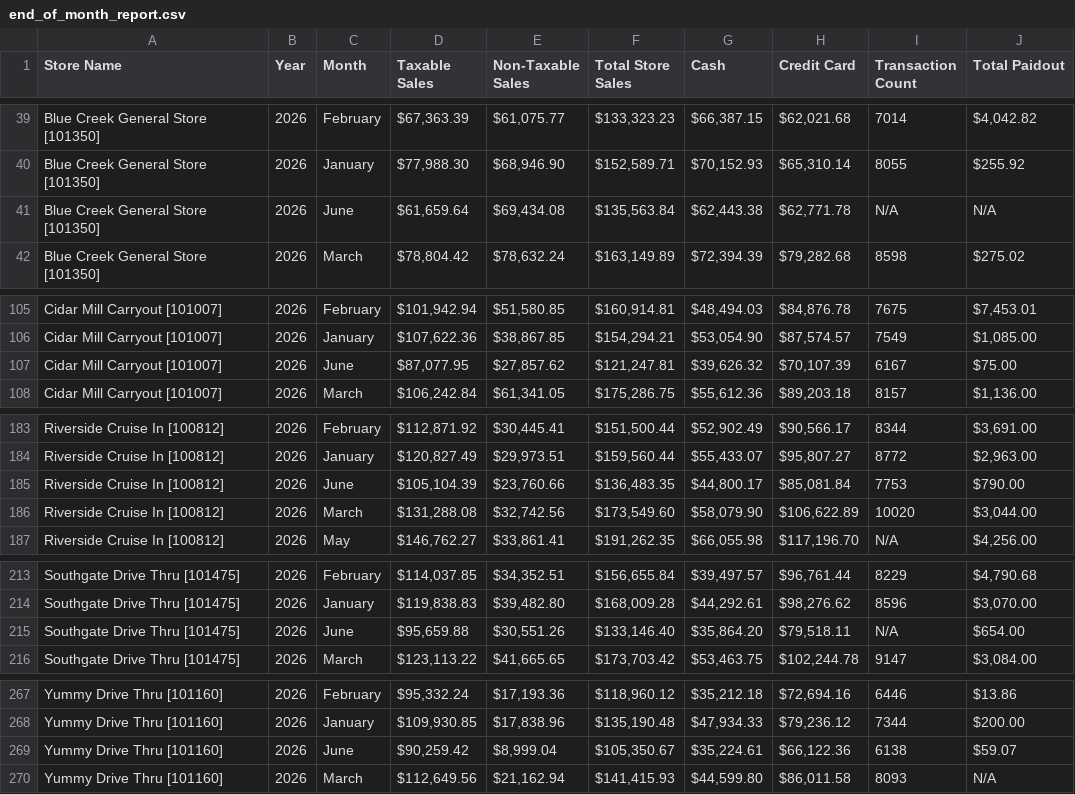
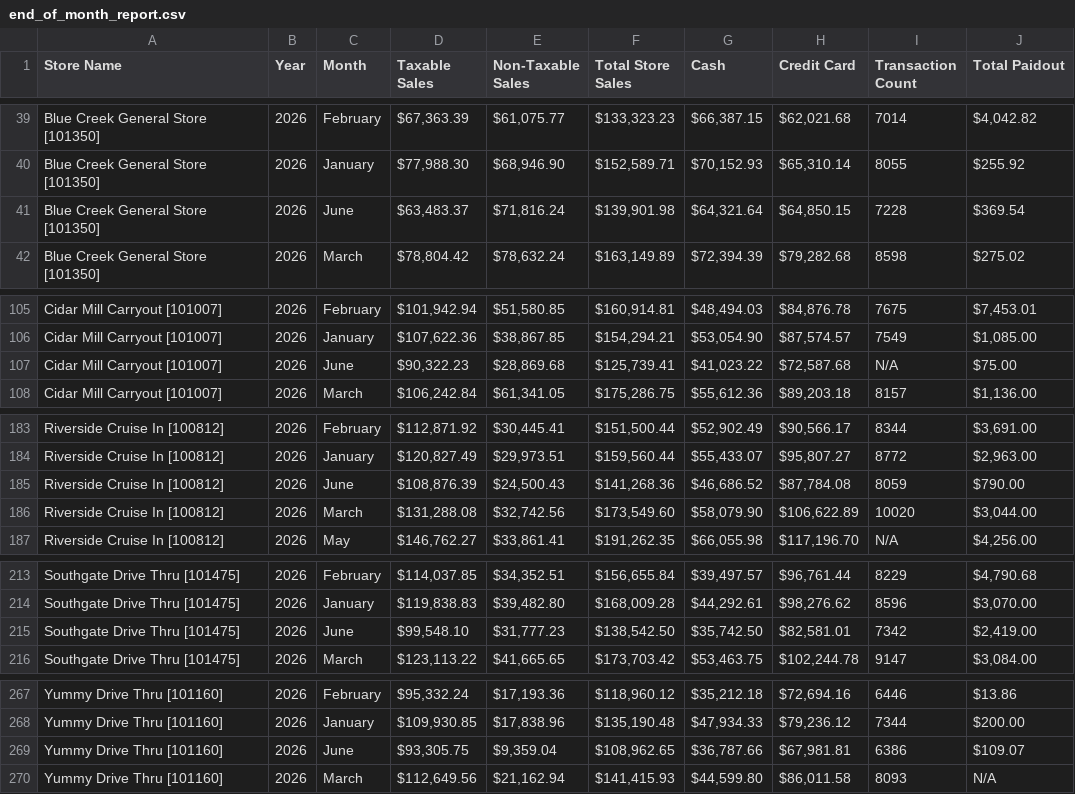
Before and after one commit to SHYAM555-BYTE/store-dashboard, a CSV file: end_of_month_report.csv, drawn as a sheet; only a part is shown, gaps mark what is left out.

```diff
--- a/end_of_month_report.csv
+++ b/end_of_month_report.csv
@@ -40,3 +40,3 @@ Blue Creek General Store [101350],2026,February,"$67,363.39","$61,075.77","$133,
 Blue Creek General Store [101350],2026,January,"$77,988.30","$68,946.90","$152,589.71","$70,152.93","$65,310.14",8055,$255.92
-Blue Creek General Store [101350],2026,June,"$61,659.64","$69,434.08","$135,563.84","$62,443.38","$62,771.78",N/A,N/A
+Blue Creek General Store [101350],2026,June,"$63,483.37","$71,816.24","$139,901.98","$64,321.64","$64,850.15",7228,$369.54
 Blue Creek General Store [101350],2026,March,"$78,804.42","$78,632.24","$163,149.89","$72,394.39","$79,282.68",8598,$275.02
@@ -106,3 +106,3 @@ Cidar Mill Carryout [101007],2026,February,"$101,942.94","$51,580.85","$160,914.
 Cidar Mill Carryout [101007],2026,January,"$107,622.36","$38,867.85","$154,294.21","$53,054.90","$87,574.57",7549,"$1,085.00"
-Cidar Mill Carryout [101007],2026,June,"$87,077.95","$27,857.62","$121,247.81","$39,626.32","$70,107.39",6167,$75.00
+Cidar Mill Carryout [101007],2026,June,"$90,322.23","$28,869.68","$125,739.41","$41,023.22","$72,587.68",N/A,$75.00
 Cidar Mill Carryout [101007],2026,March,"$106,242.84","$61,341.05","$175,286.75","$55,612.36","$89,203.18",8157,"$1,136.00"
@@ -184,3 +184,3 @@ Riverside Cruise In [100812],2026,February,"$112,871.92","$30,445.41","$151,500.
 Riverside Cruise In [100812],2026,January,"$120,827.49","$29,973.51","$159,560.44","$55,433.07","$95,807.27",8772,"$2,963.00"
-Riverside Cruise In [100812],2026,June,"$105,104.39","$23,760.66","$136,483.35","$44,800.17","$85,081.84",7753,$790.00
+Riverside Cruise In [100812],2026,June,"$108,876.39","$24,500.43","$141,268.36","$46,686.52","$87,784.08",8059,$790.00
 Riverside Cruise In [100812],2026,March,"$131,288.08","$32,742.56","$173,549.60","$58,079.90","$106,622.89",10020,"$3,044.00"
@@ -214,3 +214,3 @@ Southgate Drive Thru [101475],2026,February,"$114,037.85","$34,352.51","$156,655
 Southgate Drive Thru [101475],2026,January,"$119,838.83","$39,482.80","$168,009.28","$44,292.61","$98,276.62",8596,"$3,070.00"
-Southgate Drive Thru [101475],2026,June,"$95,659.88","$30,551.26","$133,146.40","$35,864.20","$79,518.11",N/A,$654.00
+Southgate Drive Thru [101475],2026,June,"$99,548.10","$31,777.23","$138,542.50","$35,742.50","$82,581.01",7342,"$2,419.00"
 Southgate Drive Thru [101475],2026,March,"$123,113.22","$41,665.65","$173,703.42","$53,463.75","$102,244.78",9147,"$3,084.00"
@@ -268,3 +268,3 @@ Yummy Drive Thru [101160],2026,February,"$95,332.24","$17,193.36","$118,960.12",
 Yummy Drive Thru [101160],2026,January,"$109,930.85","$17,838.96","$135,190.48","$47,934.33","$79,236.12",7344,$200.00
-Yummy Drive Thru [101160],2026,June,"$90,259.42","$8,999.04","$105,350.67","$35,224.61","$66,122.36",6138,$59.07
+Yummy Drive Thru [101160],2026,June,"$93,305.75","$9,359.04","$108,962.65","$36,787.66","$67,981.81",6386,$109.07
 Yummy Drive Thru [101160],2026,March,"$112,649.56","$21,162.94","$141,415.93","$44,599.80","$86,011.58",8093,N/A
```
Also changed, not shown: end_of_report.csv.
